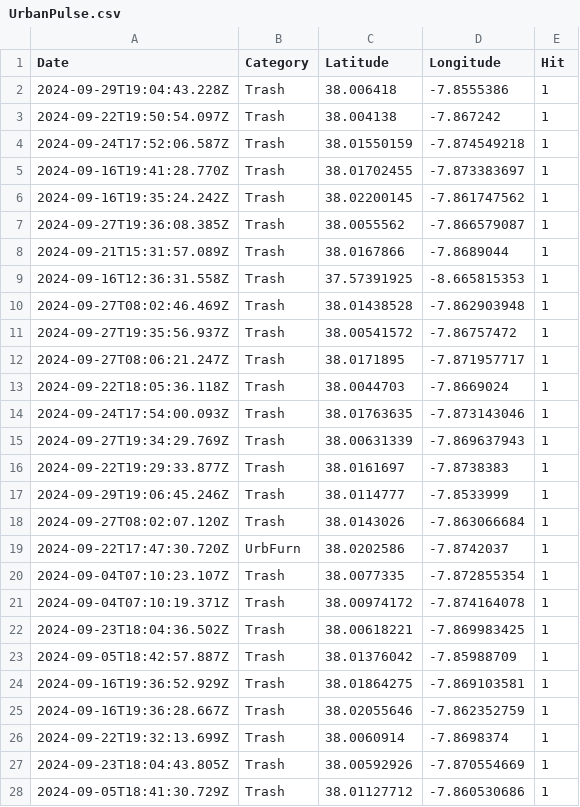
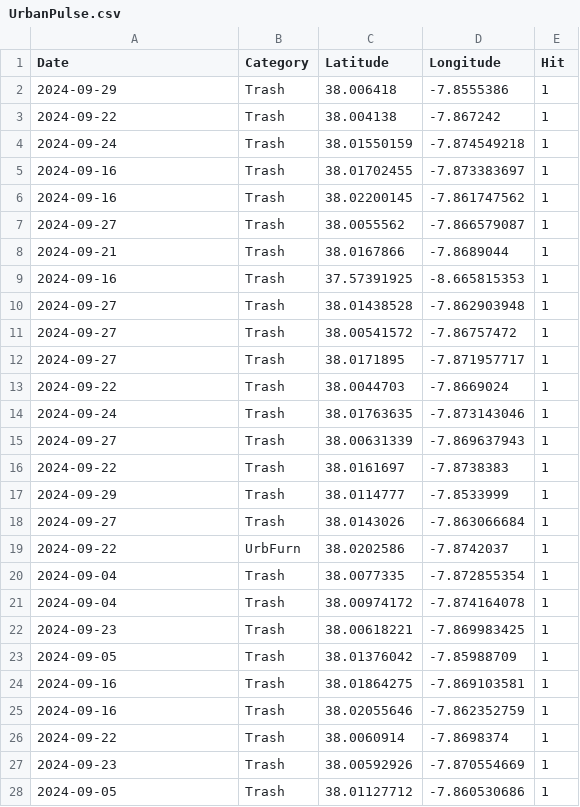
Before and after one commit to Xgb82/UrbanPulser, a CSV file: UrbanPulse.csv, drawn as a sheet; only a part is shown; the diff covers the shown part only.

Commit message:
Add files via upload

```diff
--- a/UrbanPulse.csv
+++ b/UrbanPulse.csv
@@ -1,28 +1,28 @@
 Date,Category,Latitude,Longitude,Hit
-2024-09-29T19:04:43.228Z,Trash,38.006418,-7.8555386,1
-2024-09-22T19:50:54.097Z,Trash,38.004138,-7.867242,1
-2024-09-24T17:52:06.587Z,Trash,38.01550159,-7.874549218,1
-2024-09-16T19:41:28.770Z,Trash,38.01702455,-7.873383697,1
-2024-09-16T19:35:24.242Z,Trash,38.02200145,-7.861747562,1
-2024-09-27T19:36:08.385Z,Trash,38.0055562,-7.866579087,1
-2024-09-21T15:31:57.089Z,Trash,38.0167866,-7.8689044,1
-2024-09-16T12:36:31.558Z,Trash,37.57391925,-8.665815353,1
-2024-09-27T08:02:46.469Z,Trash,38.01438528,-7.862903948,1
-2024-09-27T19:35:56.937Z,Trash,38.00541572,-7.86757472,1
-2024-09-27T08:06:21.247Z,Trash,38.0171895,-7.871957717,1
-2024-09-22T18:05:36.118Z,Trash,38.0044703,-7.8669024,1
-2024-09-24T17:54:00.093Z,Trash,38.01763635,-7.873143046,1
-2024-09-27T19:34:29.769Z,Trash,38.00631339,-7.869637943,1
-2024-09-22T19:29:33.877Z,Trash,38.0161697,-7.8738383,1
-2024-09-29T19:06:45.246Z,Trash,38.0114777,-7.8533999,1
-2024-09-27T08:02:07.120Z,Trash,38.0143026,-7.863066684,1
-2024-09-22T17:47:30.720Z,UrbFurn,38.0202586,-7.8742037,1
-2024-09-04T07:10:23.107Z,Trash,38.0077335,-7.872855354,1
-2024-09-04T07:10:19.371Z,Trash,38.00974172,-7.874164078,1
-2024-09-23T18:04:36.502Z,Trash,38.00618221,-7.869983425,1
-2024-09-05T18:42:57.887Z,Trash,38.01376042,-7.85988709,1
-2024-09-16T19:36:52.929Z,Trash,38.01864275,-7.869103581,1
-2024-09-16T19:36:28.667Z,Trash,38.02055646,-7.862352759,1
-2024-09-22T19:32:13.699Z,Trash,38.0060914,-7.8698374,1
-2024-09-23T18:04:43.805Z,Trash,38.00592926,-7.870554669,1
-2024-09-05T18:41:30.729Z,Trash,38.01127712,-7.860530686,1
+2024-09-29,Trash,38.006418,-7.8555386,1
+2024-09-22,Trash,38.004138,-7.867242,1
+2024-09-24,Trash,38.01550159,-7.874549218,1
+2024-09-16,Trash,38.01702455,-7.873383697,1
+2024-09-16,Trash,38.02200145,-7.861747562,1
+2024-09-27,Trash,38.0055562,-7.866579087,1
+2024-09-21,Trash,38.0167866,-7.8689044,1
+2024-09-16,Trash,37.57391925,-8.665815353,1
+2024-09-27,Trash,38.01438528,-7.862903948,1
+2024-09-27,Trash,38.00541572,-7.86757472,1
+2024-09-27,Trash,38.0171895,-7.871957717,1
+2024-09-22,Trash,38.0044703,-7.8669024,1
+2024-09-24,Trash,38.01763635,-7.873143046,1
+2024-09-27,Trash,38.00631339,-7.869637943,1
+2024-09-22,Trash,38.0161697,-7.8738383,1
+2024-09-29,Trash,38.0114777,-7.8533999,1
+2024-09-27,Trash,38.0143026,-7.863066684,1
+2024-09-22,UrbFurn,38.0202586,-7.8742037,1
+2024-09-04,Trash,38.0077335,-7.872855354,1
+2024-09-04,Trash,38.00974172,-7.874164078,1
+2024-09-23,Trash,38.00618221,-7.869983425,1
+2024-09-05,Trash,38.01376042,-7.85988709,1
+2024-09-16,Trash,38.01864275,-7.869103581,1
+2024-09-16,Trash,38.02055646,-7.862352759,1
+2024-09-22,Trash,38.0060914,-7.8698374,1
+2024-09-23,Trash,38.00592926,-7.870554669,1
+2024-09-05,Trash,38.01127712,-7.860530686,1
```
Also changed, not shown: 111 edited cells elsewhere in this file.
